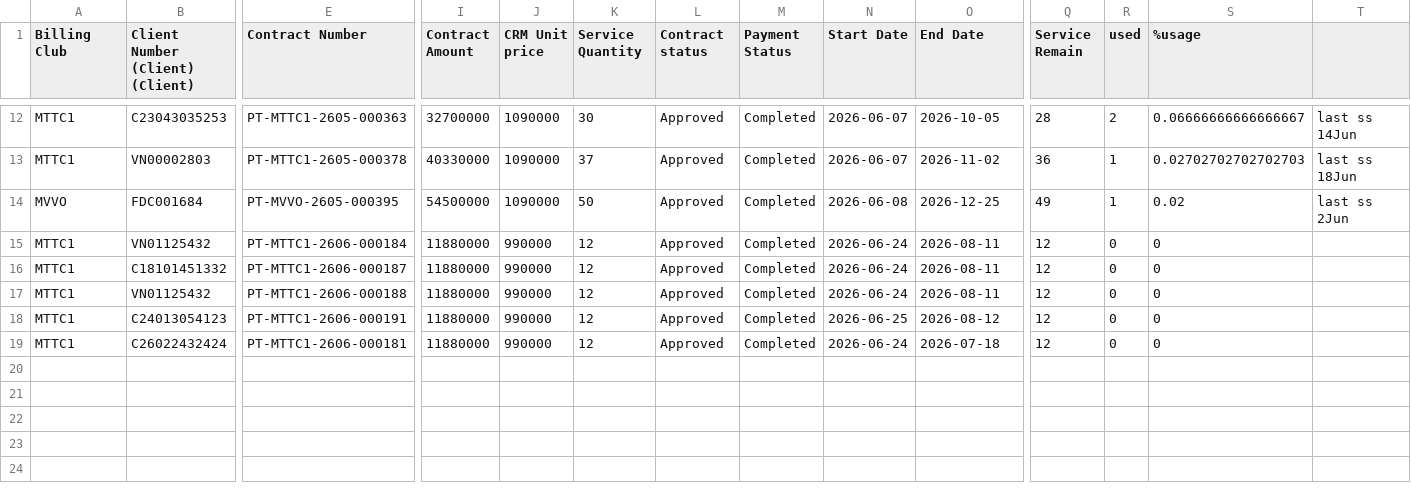
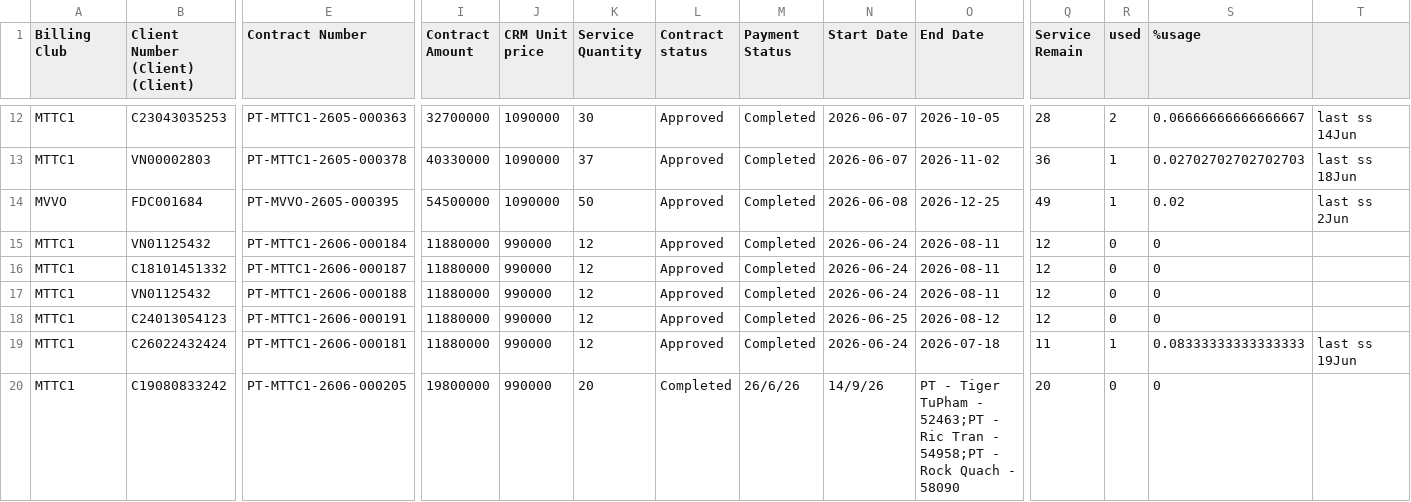
Before and after one commit to dtchien401/physio-booking-schedule, a CSV file: contract.csv, drawn as a sheet; only a part is shown, gaps mark what is left out; rows hold the shown columns only; the diff names each change by its address in the sheet, - before the commit and + after, or states it on an @@ line.

Commit message:
Auto upload contract.csv from Google Sheets

```diff
--- a/contract.csv
+++ b/contract.csv
-Q19 (Service Remain): 12
+Q19 (Service Remain): 11
-R19 (used): 0
+R19 (used): 1
-S19 (%usage): 0
+S19 (%usage): 0.08333333333333333
-T19: (empty)
+T19: last ss 19Jun
+row 20: MTTC1 | C19080833242 | PT-MTTC1-2606-000205 | 19800000 | 990000 | 20 | Completed | 26/6/26 | 14/9/26 | PT - Tiger TuPham - 52463;PT - Ric Tran - 54958;PT - Rock Quach - 58090 | 20 | 0 | 0
```
